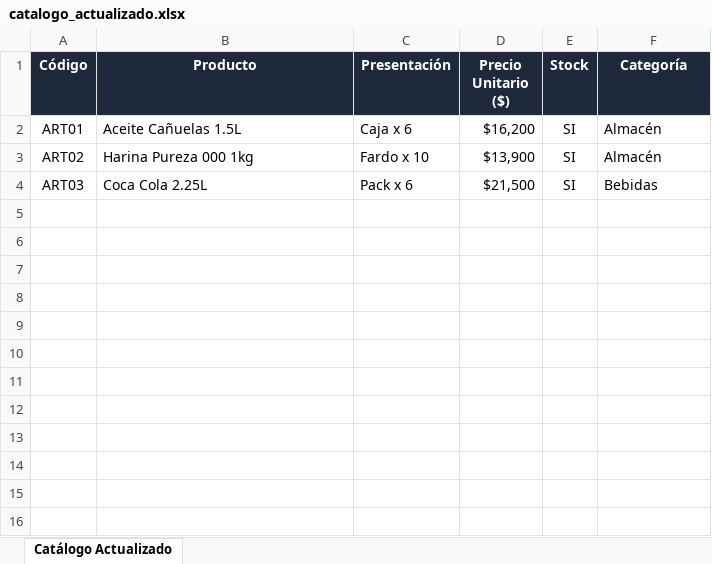
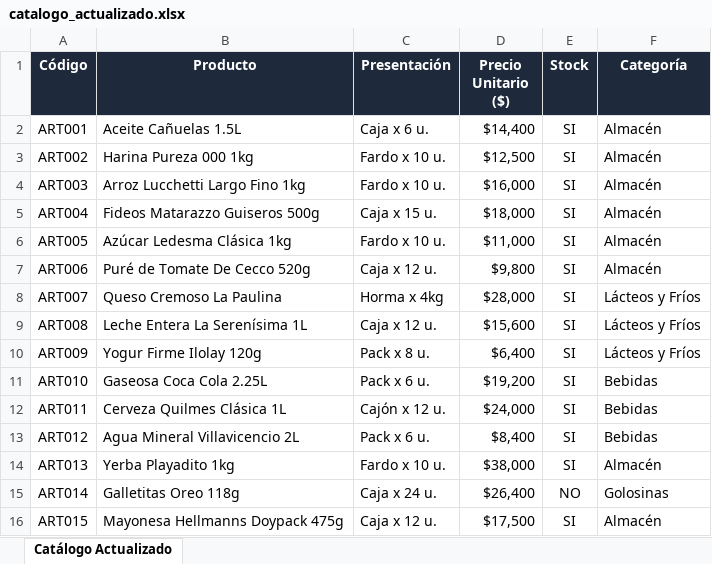
Before and after one commit to jcoloma81/sofia_ai_agency, an Excel workbook: assets/catalogo_actualizado.xlsx, sheet Catálogo Actualizado, drawn as a sheet; values as stored, in another font and other column widths than the file's, no borders; addresses are those after the commit; the diff names each change by its address in the sheet, - before the commit and + after, or states it on an @@ line.

```diff
--- a/assets/catalogo_actualizado.xlsx (sheet Catálogo Actualizado)
+++ b/assets/catalogo_actualizado.xlsx (sheet Catálogo Actualizado)
-A2 (Código): ART01
+A2 (Código): ART001
-C2 (Presentación): Caja x 6
+C2 (Presentación): Caja x 6 u.
-D2 (Precio Unitario ($)): $16,200
+D2 (Precio Unitario ($)): $14,400
-A3 (Código): ART02
+A3 (Código): ART002
-C3 (Presentación): Fardo x 10
+C3 (Presentación): Fardo x 10 u.
-D3 (Precio Unitario ($)): $13,900
+D3 (Precio Unitario ($)): $12,500
+row 4: ART003 | Arroz Lucchetti Largo Fino 1kg | Fardo x 10 u. | $16,000 | SI | Almacén
+row 5: ART004 | Fideos Matarazzo Guiseros 500g | Caja x 15 u. | $18,000 | SI | Almacén
+row 6: ART005 | Azúcar Ledesma Clásica 1kg | Fardo x 10 u. | $11,000 | SI | Almacén
+row 7: ART006 | Puré de Tomate De Cecco 520g | Caja x 12 u. | $9,800 | SI | Almacén
+row 8: ART007 | Queso Cremoso La Paulina | Horma x 4kg | $28,000 | SI | Lácteos y Fríos
+row 9: ART008 | Leche Entera La Serenísima 1L | Caja x 12 u. | $15,600 | SI | Lácteos y Fríos
+row 10: ART009 | Yogur Firme Ilolay 120g | Pack x 8 u. | $6,400 | SI | Lácteos y Fríos
-A11 (Código): ART03
+A11 (Código): ART010
-B11 (Producto): Coca Cola 2.25L
+B11 (Producto): Gaseosa Coca Cola 2.25L
-C11 (Presentación): Pack x 6
+C11 (Presentación): Pack x 6 u.
-D11 (Precio Unitario ($)): $21,500
+D11 (Precio Unitario ($)): $19,200
+row 12: ART011 | Cerveza Quilmes Clásica 1L | Cajón x 12 u. | $24,000 | SI | Bebidas
+row 13: ART012 | Agua Mineral Villavicencio 2L | Pack x 6 u. | $8,400 | SI | Bebidas
+row 14: ART013 | Yerba Playadito 1kg | Fardo x 10 u. | $38,000 | SI | Almacén
+row 15: ART014 | Galletitas Oreo 118g | Caja x 24 u. | $26,400 | NO | Golosinas
+row 16: ART015 | Mayonesa Hellmanns Doypack 475g | Caja x 12 u. | $17,500 | SI | Almacén
```
Also changed, not shown: 2 other files.
